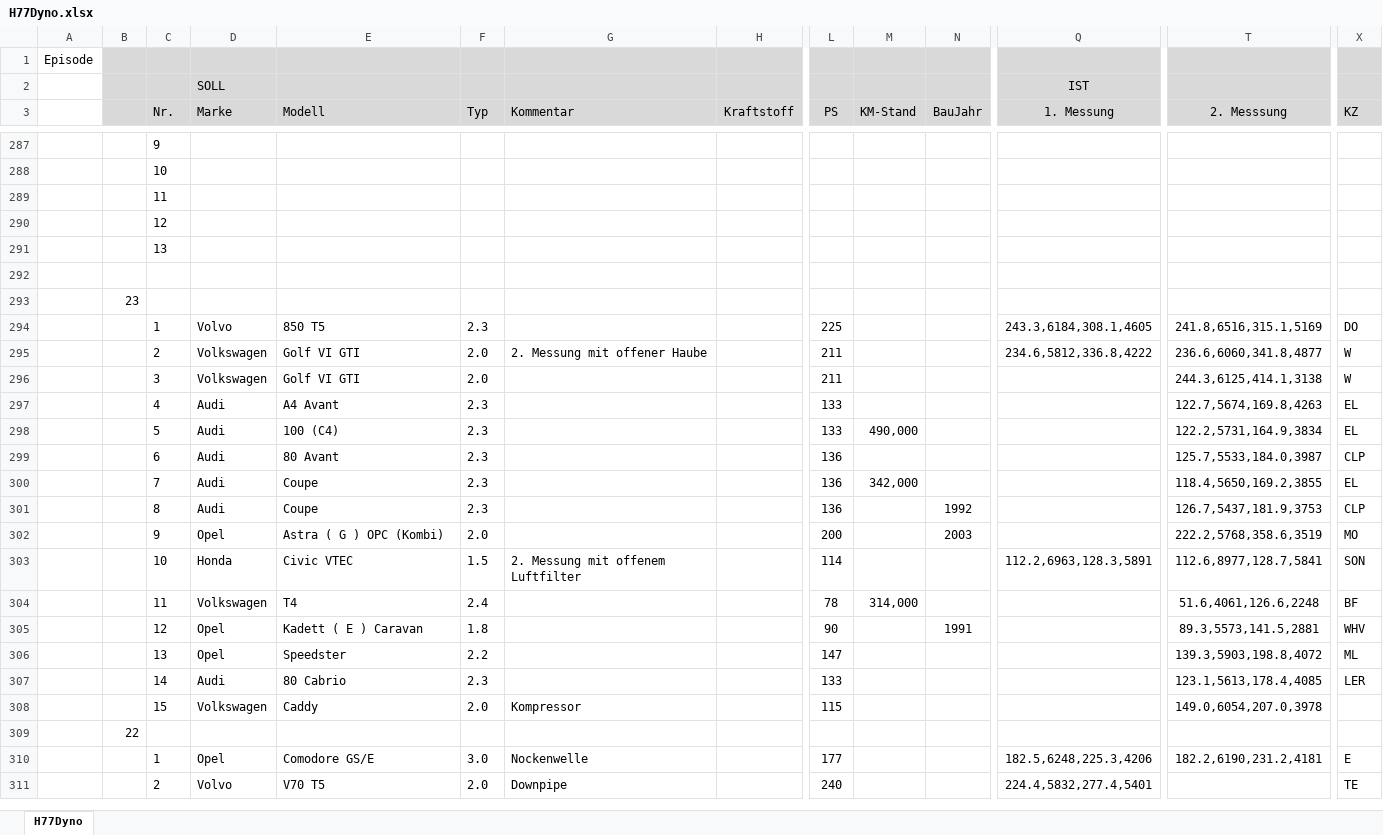
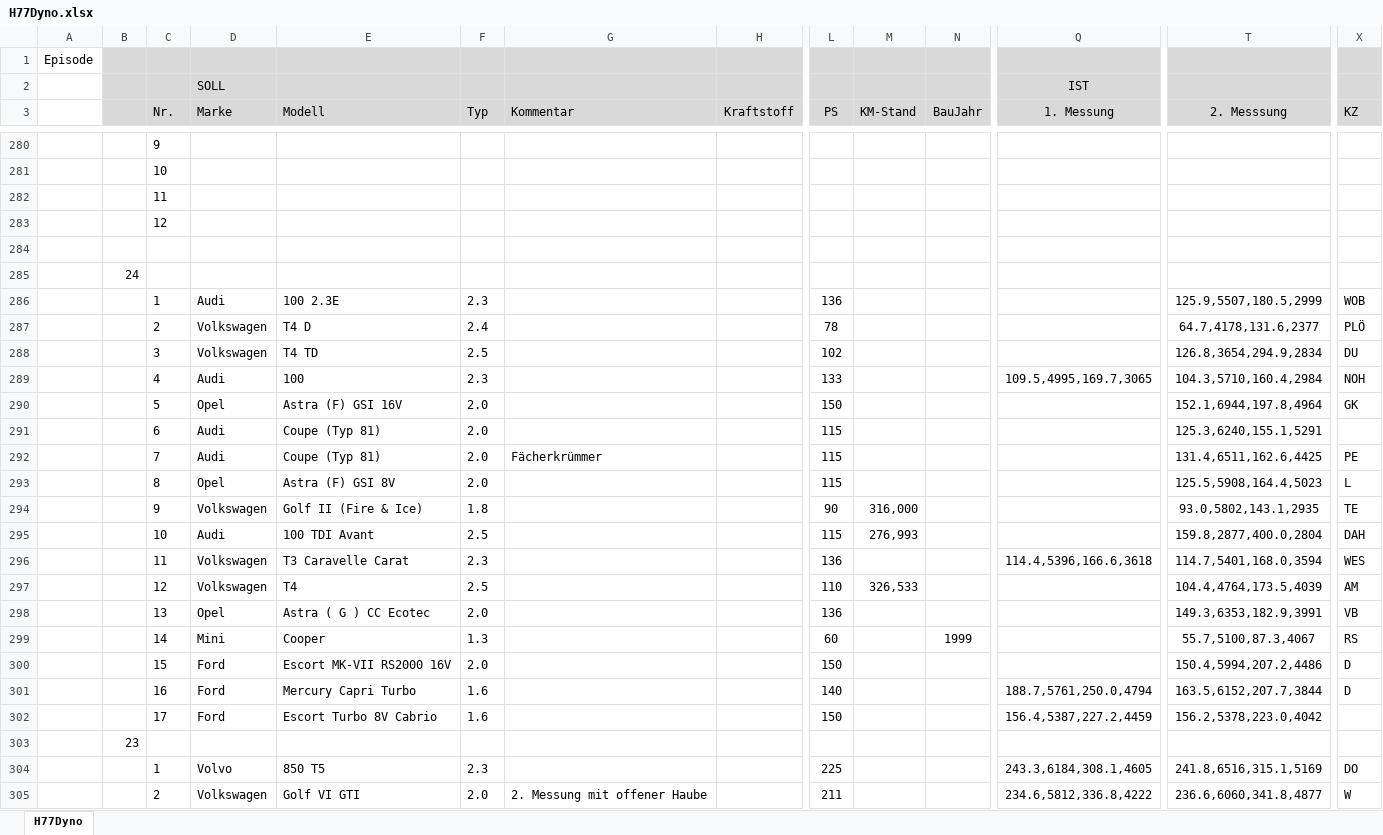
Before and after one commit to oje-edu/Halle77Dyno, an Excel workbook: devData/H77Dyno.xlsx, sheet H77Dyno, drawn as a sheet; only a part is shown, gaps mark what is left out; the shorter side is filled out with more unchanged rows; values as stored, in another font and other column widths than the file's, no borders; removed rows and columns are numbered as before the commit, all else as after; rows hold the shown columns only; the diff covers the shown part only; the diff names each change by its address in the sheet, - before the commit and + after, or states it on an @@ line.

```diff
--- a/devData/H77Dyno.xlsx (sheet H77Dyno)
+++ b/devData/H77Dyno.xlsx (sheet H77Dyno)
-row 291:  |  | 13
@@ row 278 moved to row 285: 24 @@
+row 286:  |  | 1 | Audi | 100 2.3E | 2.3 |  |  | 136 |  |  |  | 125.9,5507,180.5,2999 | WOB
+row 287:  |  | 2 | Volkswagen | T4 D | 2.4 |  |  | 78 |  |  |  | 64.7,4178,131.6,2377 | PLÖ
+row 288:  |  | 3 | Volkswagen | T4 TD | 2.5 |  |  | 102 |  |  |  | 126.8,3654,294.9,2834 | DU
+row 289:  |  | 4 | Audi | 100 | 2.3 |  |  | 133 |  |  | 109.5,4995,169.7,3065 | 104.3,5710,160.4,2984 | NOH
+row 290:  |  | 5 | Opel | Astra (F) GSI 16V | 2.0 |  |  | 150 |  |  |  | 152.1,6944,197.8,4964 | GK
+row 291:  |  | 6 | Audi | Coupe (Typ 81) | 2.0 |  |  | 115 |  |  |  | 125.3,6240,155.1,5291
+row 292:  |  | 7 | Audi | Coupe (Typ 81) | 2.0 | Fächerkrümmer |  | 115 |  |  |  | 131.4,6511,162.6,4425 | PE
+row 293:  |  | 8 | Opel | Astra (F) GSI 8V | 2.0 |  |  | 115 |  |  |  | 125.5,5908,164.4,5023 | L
+row 294:  |  | 9 | Volkswagen | Golf II (Fire & Ice) | 1.8 |  |  | 90 | 316,000 |  |  | 93.0,5802,143.1,2935 | TE
+row 295:  |  | 10 | Audi | 100 TDI Avant | 2.5 |  |  | 115 | 276,993 |  |  | 159.8,2877,400.0,2804 | DAH
+row 296:  |  | 11 | Volkswagen | T3 Caravelle Carat | 2.3 |  |  | 136 |  |  | 114.4,5396,166.6,3618 | 114.7,5401,168.0,3594 | WES
+row 297:  |  | 12 | Volkswagen | T4 | 2.5 |  |  | 110 | 326,533 |  |  | 104.4,4764,173.5,4039 | AM
+row 298:  |  | 13 | Opel | Astra ( G ) CC Ecotec | 2.0 |  |  | 136 |  |  |  | 149.3,6353,182.9,3991 | VB
+row 299:  |  | 14 | Mini | Cooper | 1.3 |  |  | 60 |  | 1999 |  | 55.7,5100,87.3,4067 | RS
+row 300:  |  | 15 | Ford | Escort MK-VII RS2000 16V | 2.0 |  |  | 150 |  |  |  | 150.4,5994,207.2,4486 | D
+row 301:  |  | 16 | Ford | Mercury Capri Turbo | 1.6 |  |  | 140 |  |  | 188.7,5761,250.0,4794 | 163.5,6152,207.7,3844 | D
+row 302:  |  | 17 | Ford | Escort Turbo 8V Cabrio | 1.6 |  |  | 150 |  |  | 156.4,5387,227.2,4459 | 156.2,5378,223.0,4042
```
Also changed, not shown: 6 removed rows elsewhere in this sheet, 3 other files.
